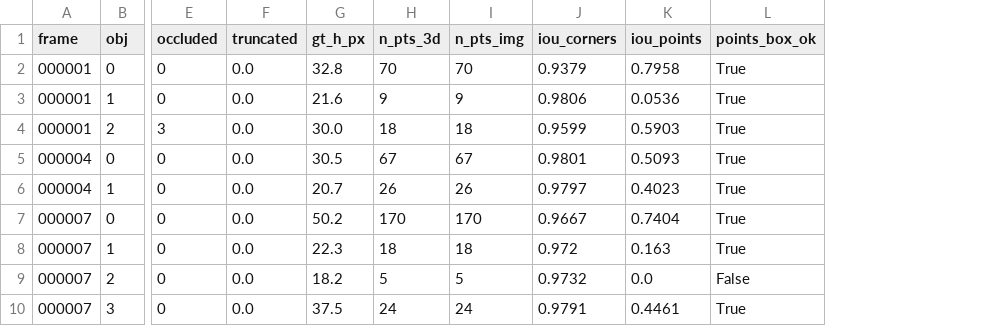
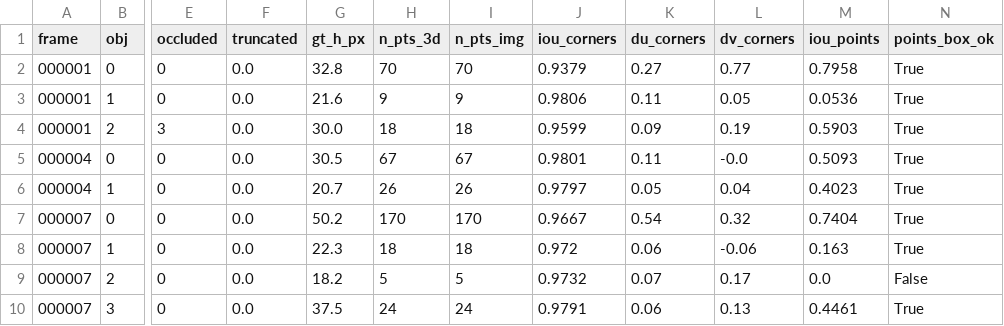
Before and after one commit to tam253211-a11y/DangHuuTam-2A202602940-Track4-Day21, a CSV file: results/f_iou_objects_kitti.csv, drawn as a sheet; only a part is shown, gaps mark what is left out; the diff names each change by its address in the sheet, - before the commit and + after, or states it on an @@ line.

```diff
--- a/results/f_iou_objects_kitti.csv
+++ b/results/f_iou_objects_kitti.csv
+column K (du_corners), rows 2-10: 0.27 | 0.11 | 0.09 | 0.11 | 0.05 | 0.54 | 0.06 | 0.07 | 0.06
+column L (dv_corners), rows 2-10: 0.77 | 0.05 | 0.19 | -0.0 | 0.04 | 0.32 | -0.06 | 0.17 | 0.13
```
Also changed, not shown: results/f_perturb_sweep_kitti.csv, results/f_perturb_sweep_nusc.csv, 11 other files.
